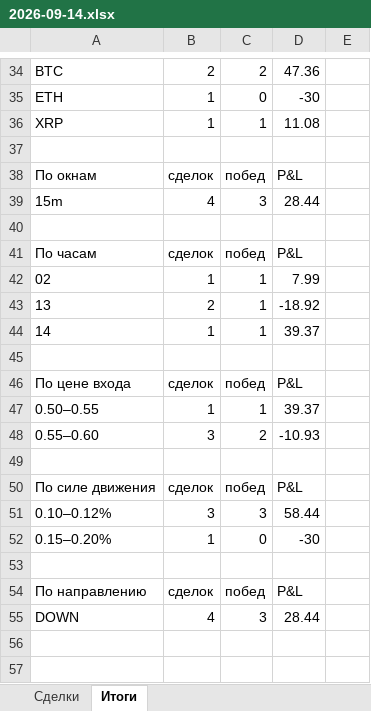
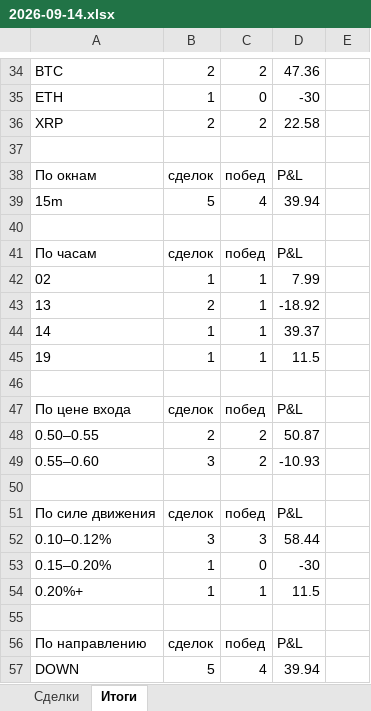
Before and after one commit to n85t594ht5-creator/polybot, an Excel workbook: reports/2026-09-14.xlsx, sheet Итоги, drawn as a sheet; only a part is shown, gaps mark what is left out; values as stored, in another font and other column widths than the file's, no borders; removed rows and columns are numbered as before the commit, all else as after; the diff covers the shown part only; the diff names each change by its address in the sheet, - before the commit and + after, or states it on an @@ line.

```diff
--- a/reports/2026-09-14.xlsx (sheet Итоги)
+++ b/reports/2026-09-14.xlsx (sheet Итоги)
-row 36: XRP | 1 | 1 | 11.08
+row 36: XRP | 2 | 2 | 22.58
-row 39: 15m | 4 | 3 | 28.44
+row 39: 15m | 5 | 4 | 39.94
+row 45: 19 | 1 | 1 | 11.5
-row 47: 0.50–0.55 | 1 | 1 | 39.37
+row 48: 0.50–0.55 | 2 | 2 | 50.87
+row 54: 0.20%+ | 1 | 1 | 11.5
-row 55: DOWN | 4 | 3 | 28.44
+row 57: DOWN | 5 | 4 | 39.94
```
Also changed, not shown: 4 added rows, 4 removed rows and 21 edited cells elsewhere in this sheet, sheet Сделки, reports/2026-09-13.xlsx, 6 other files.
